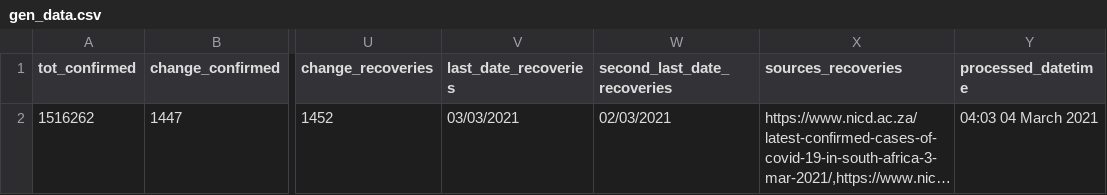
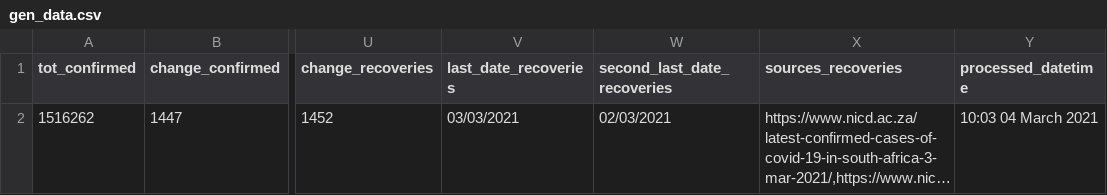
Before and after one commit to SimonRosen173/Covid19SAData_Data, a CSV file: data/sa/gen_data.csv, drawn as a sheet; only a part is shown, gaps mark what is left out; long unchanged cells end in …; the diff names each change by its address in the sheet, - before the commit and + after, or states it on an @@ line.

Commit message:
Data updated @ Thu Mar  4 10:03:18 UTC 2021

```diff
--- a/data/sa/gen_data.csv
+++ b/data/sa/gen_data.csv
-Y2 (processed_datetime): 04:03 04 March 2021
+Y2 (processed_datetime): 10:03 04 March 2021
```
Also changed, not shown: 1 other file.
